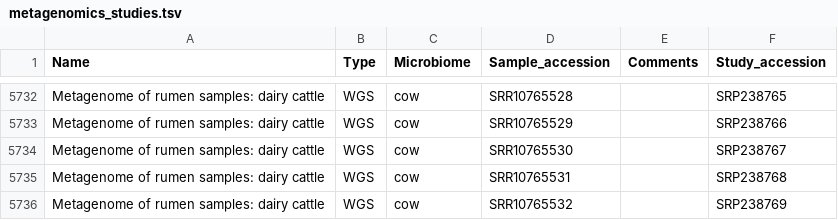
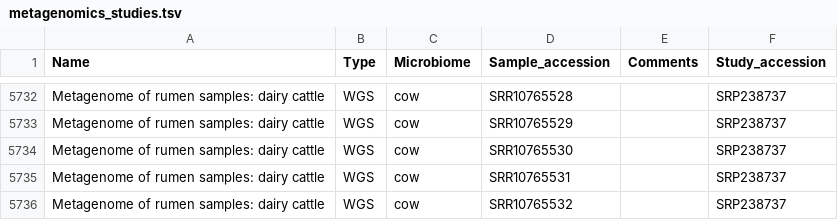
Before and after one commit to ParsaGhadermazi/Database, a TSV file: ADToolbox/Kbase/metagenomics_studies.tsv, drawn as a sheet; only a part is shown, gaps mark what is left out; the diff covers the shown part only; the diff names each change by its address in the sheet, - before the commit and + after, or states it on an @@ line.

```diff
--- a/ADToolbox/Kbase/metagenomics_studies.tsv
+++ b/ADToolbox/Kbase/metagenomics_studies.tsv
-F5732 (Study_accession): SRP238765
+F5732 (Study_accession): SRP238737
-F5733 (Study_accession): SRP238766
+F5733 (Study_accession): SRP238737
-F5734 (Study_accession): SRP238767
+F5734 (Study_accession): SRP238737
-F5735 (Study_accession): SRP238768
+F5735 (Study_accession): SRP238737
-F5736 (Study_accession): SRP238769
+F5736 (Study_accession): SRP238737
```
Also changed, not shown: 27 edited cells elsewhere in this file, 1 other file.
